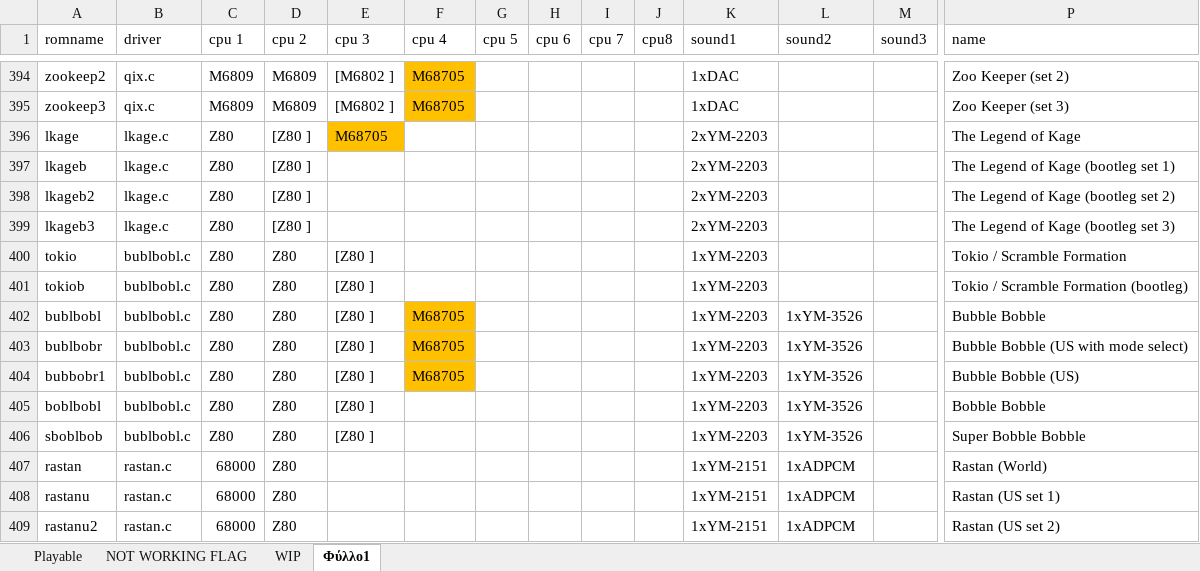
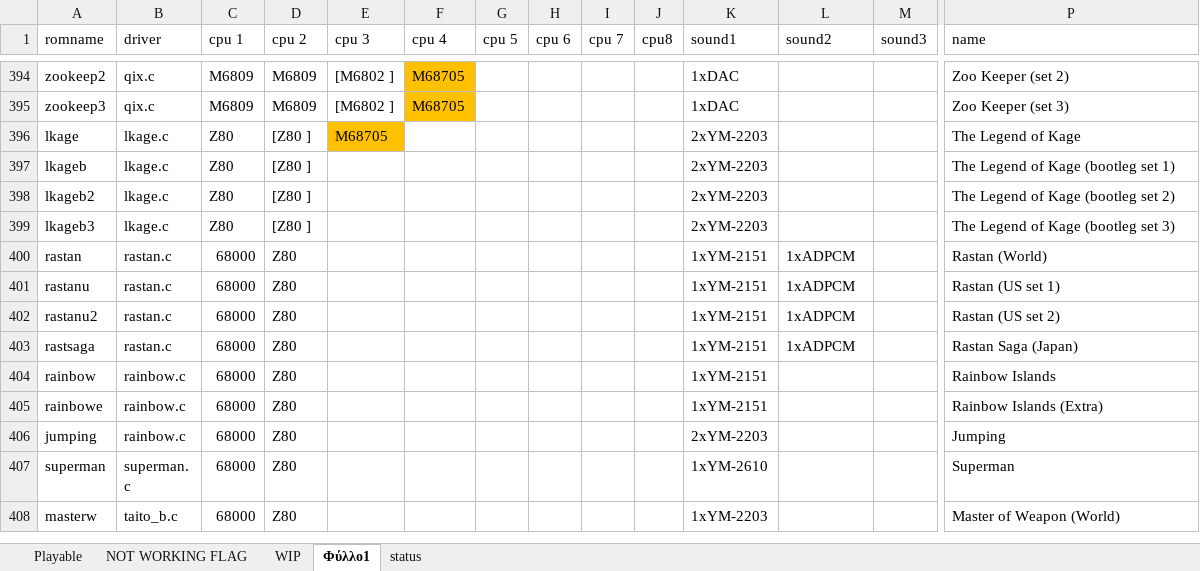
Before and after one commit to georgemoralis/arcadeflex-037b7-deprecated, an Excel workbook: compatibility_list.xlsx, sheet Φύλλο1, drawn as a sheet; only a part is shown, gaps mark what is left out; the shorter side is filled out with more unchanged rows; values as stored, in another font and other column widths than the file's, no borders; rows hold the shown columns only; the diff names each change by its address in the sheet, - before the commit and + after, or states it on an @@ line.

```diff
--- a/compatibility_list.xlsx (sheet Φύλλο1)
+++ b/compatibility_list.xlsx (sheet Φύλλο1)
+sheet tab: status
-row 400: tokio | bublbobl.c | Z80 | Z80 | [Z80 ] |  |  |  |  |  | 1xYM-2203 |  |  | Tokio / Scramble Formation
-row 401: tokiob | bublbobl.c | Z80 | Z80 | [Z80 ] |  |  |  |  |  | 1xYM-2203 |  |  | Tokio / Scramble Formation (bootleg)
-row 402: bublbobl | bublbobl.c | Z80 | Z80 | [Z80 ] | M68705 |  |  |  |  | 1xYM-2203 | 1xYM-3526 |  | Bubble Bobble
-row 403: bublbobr | bublbobl.c | Z80 | Z80 | [Z80 ] | M68705 |  |  |  |  | 1xYM-2203 | 1xYM-3526 |  | Bubble Bobble (US with mode select)
-row 404: bubbobr1 | bublbobl.c | Z80 | Z80 | [Z80 ] | M68705 |  |  |  |  | 1xYM-2203 | 1xYM-3526 |  | Bubble Bobble (US)
-row 405: boblbobl | bublbobl.c | Z80 | Z80 | [Z80 ] |  |  |  |  |  | 1xYM-2203 | 1xYM-3526 |  | Bobble Bobble
-row 406: sboblbob | bublbobl.c | Z80 | Z80 | [Z80 ] |  |  |  |  |  | 1xYM-2203 | 1xYM-3526 |  | Super Bobble Bobble
```
Also changed, not shown: sheet Playable, sheet NOT WORKING FLAG, 18 other files.
